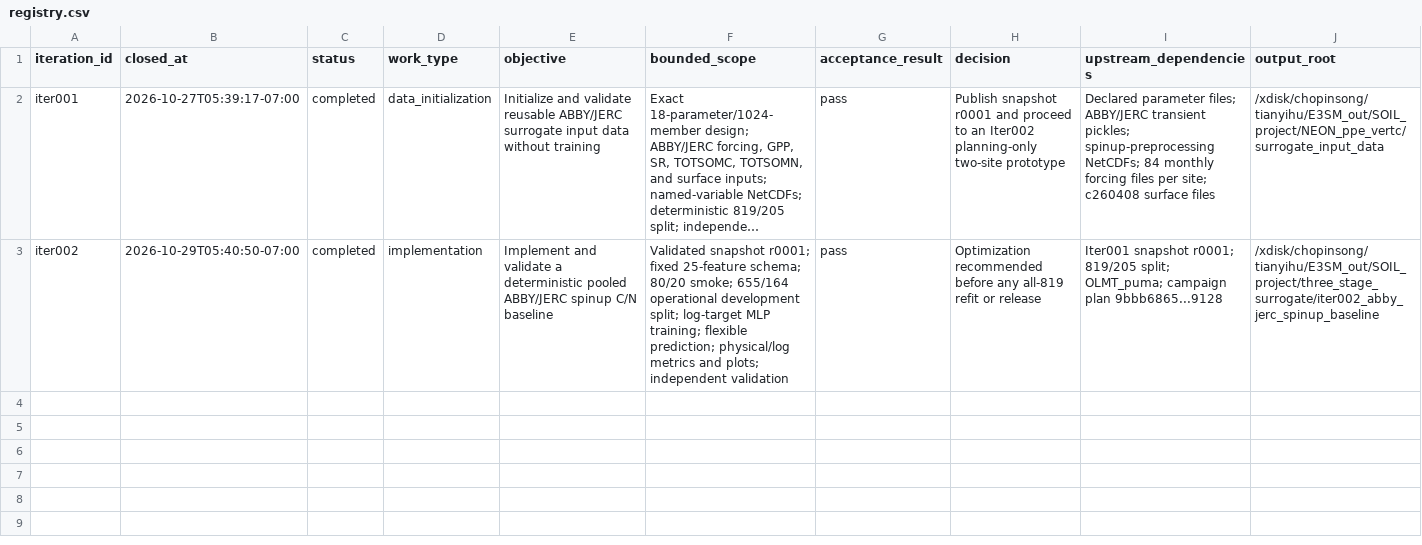
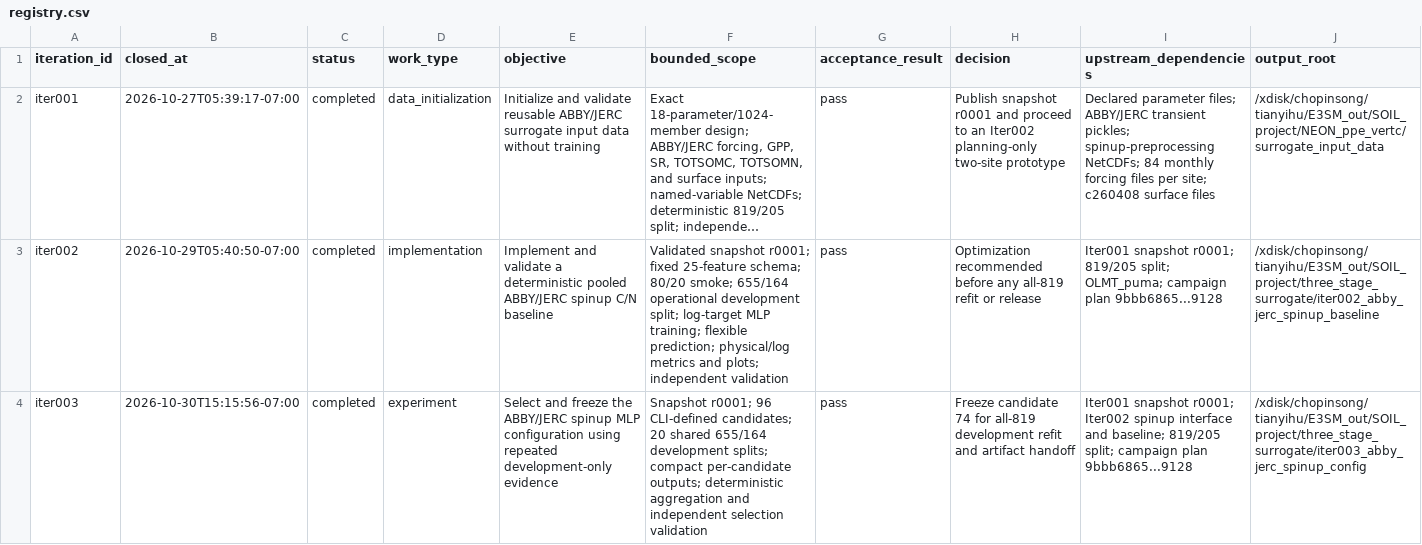
Before and after one commit to TianyiHu123/elm-olmt, a CSV file: development/three_stage_surrogate/registry.csv, drawn as a sheet; only a part is shown; long unchanged cells end in …; rows hold the shown columns only; the diff names each change by its address in the sheet, - before the commit and + after, or states it on an @@ line.

Commit message:
Complete spinup configuration experiment

```diff
--- a/development/three_stage_surrogate/registry.csv
+++ b/development/three_stage_surrogate/registry.csv
+row 4: iter003 | 2026-10-30T15:15:56-07:00 | completed | experiment | Select and freeze the ABBY/JERC spinup MLP configuration using repeated development-only evidence | Snapshot r0001; 96 CLI-defined candidates; 20 shared 655/164 development splits; compact per-candidate outputs; deterministic aggregation and independent selection validation | pass | Freeze candidate 74 for all-819 development refit and artifact handoff | Iter001 snapshot r0001; Iter002 spinup interface and baseline; 819/205 split; campaign plan 9bbb6865...9128 | /xdisk/chopinsong/tianyihu/E3SM_out/SOIL_project/three_stage_surrogate/iter003_abby_jerc_spinup_config
```
Also changed, not shown: 23 other files.
